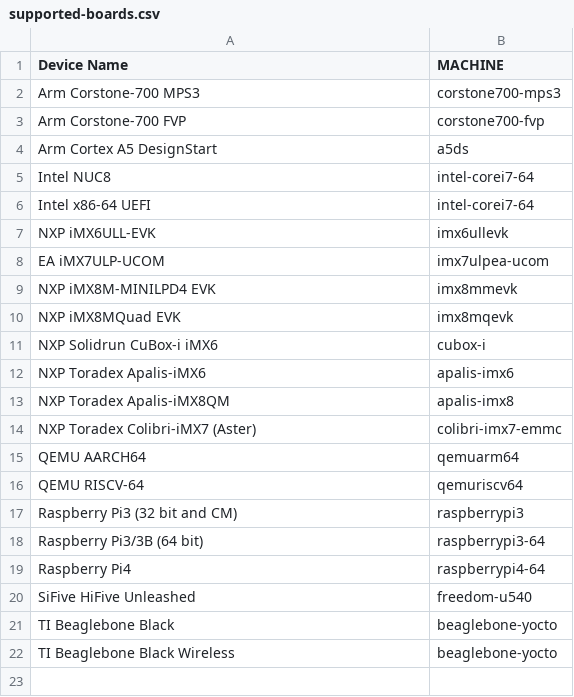
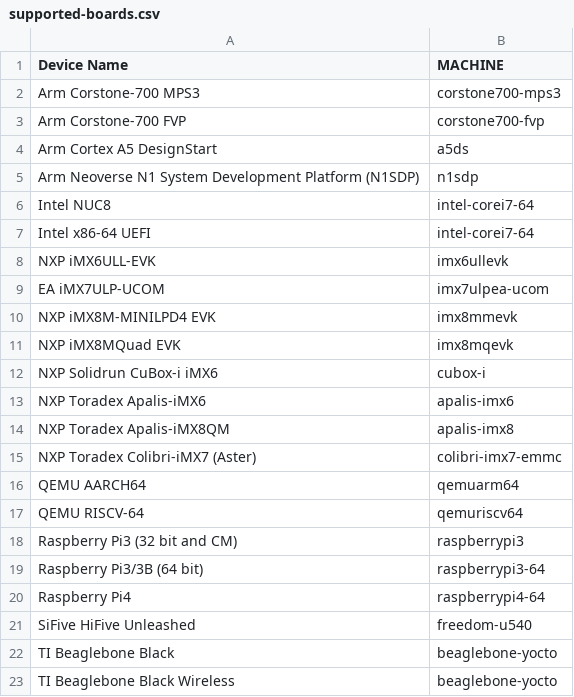
Before and after one commit to foundriesio/docs, a CSV file: source/_static/csv/supported-boards.csv, drawn as a sheet.

Commit message:
supported-boards: add ARM n1sdp to the supported board list
Signed-off-by: Ricardo Salveti <ricardo@foundries.io>

```diff
--- a/source/_static/csv/supported-boards.csv
+++ b/source/_static/csv/supported-boards.csv
@@ -4,2 +4,3 @@ Arm Corstone-700 FVP,corstone700-fvp
 Arm Cortex A5 DesignStart,a5ds
+Arm Neoverse N1 System Development Platform (N1SDP),n1sdp
 Intel NUC8,intel-corei7-64
```
